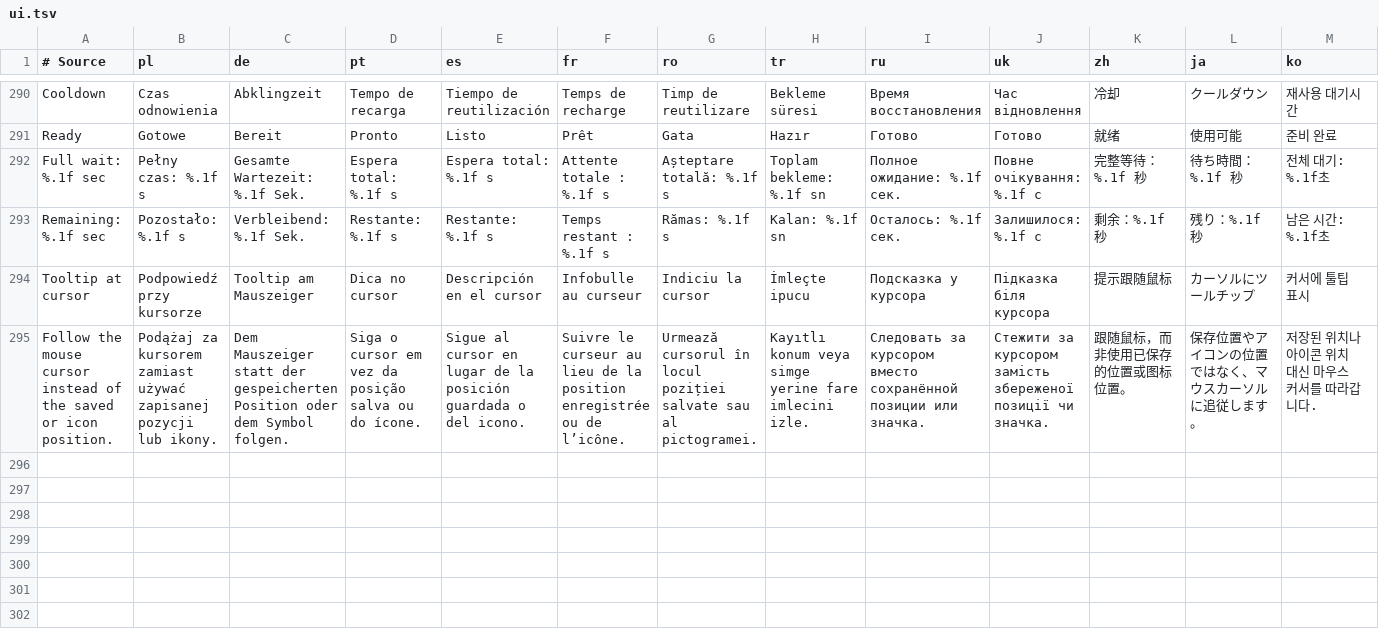
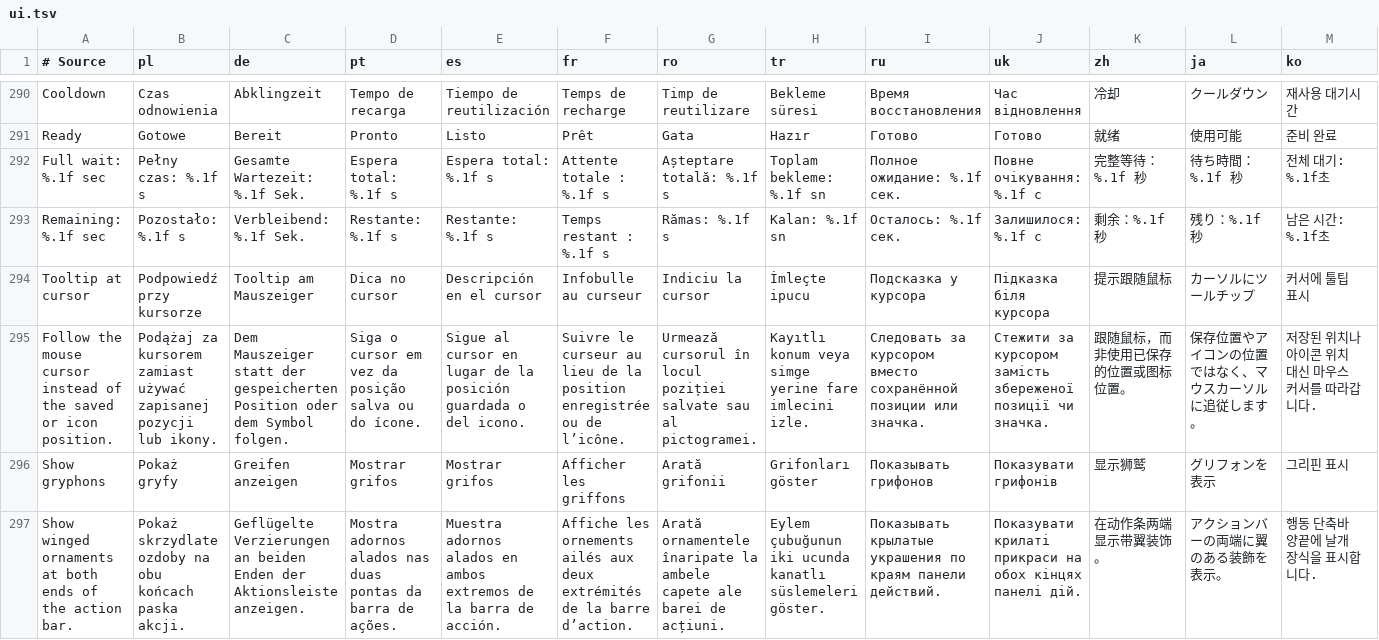
Before and after one commit to migwynkriid13/SurvivorsDragonUi, a TSV file: localization/ui.tsv, drawn as a sheet; only a part is shown, gaps mark what is left out; rows hold the shown columns only; the diff names each change by its address in the sheet, - before the commit and + after, or states it on an @@ line.

Commit message:
feature: add optional action bar gryphons

```diff
--- a/localization/ui.tsv
+++ b/localization/ui.tsv
+row 296: Show gryphons | Pokaż gryfy | Greifen anzeigen | Mostrar grifos | Mostrar grifos | Afficher les griffons | Arată grifonii | Grifonları göster | Показывать грифонов | Показувати грифонів | 显示狮鹫 | グリフォンを表示 | 그리핀 표시
+row 297: Show winged ornaments at both ends of the action bar. | Pokaż skrzydlate ozdoby na obu końcach paska akcji. | Geflügelte Verzierungen an beiden Enden der Aktionsleiste anzeigen. | Mostra adornos alados nas duas pontas da barra de ações. | Muestra adornos alados en ambos extremos de la barra de acción. | Affiche les ornements ailés aux deux extrémités de la barre d’action. | Arată ornamentele înaripate la ambele capete ale barei de acțiuni. | Eylem çubuğunun iki ucunda kanatlı süslemeleri göster. | Показывать крылатые украшения по краям панели действий. | Показувати крилаті прикраси на обох кінцях панелі дій. | 在动作条两端显示带翼装饰。 | アクションバーの両端に翼のある装飾を表示。 | 행동 단축바 양끝에 날개 장식을 표시합니다.
```
Also changed, not shown: 14 other files.
